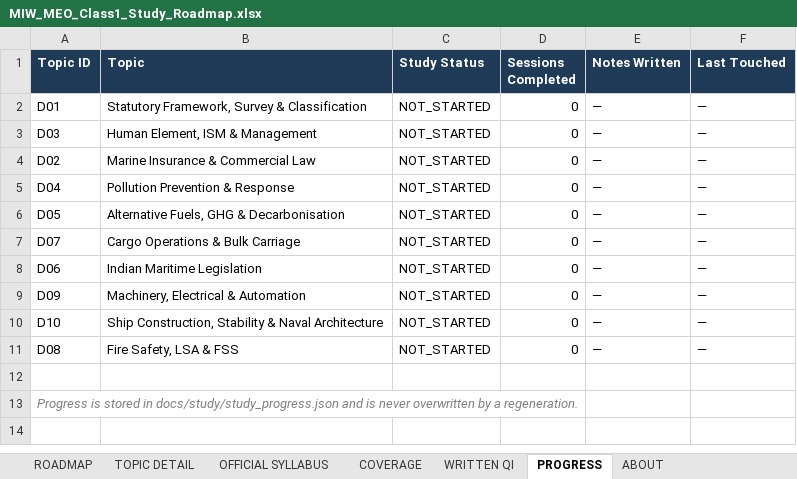
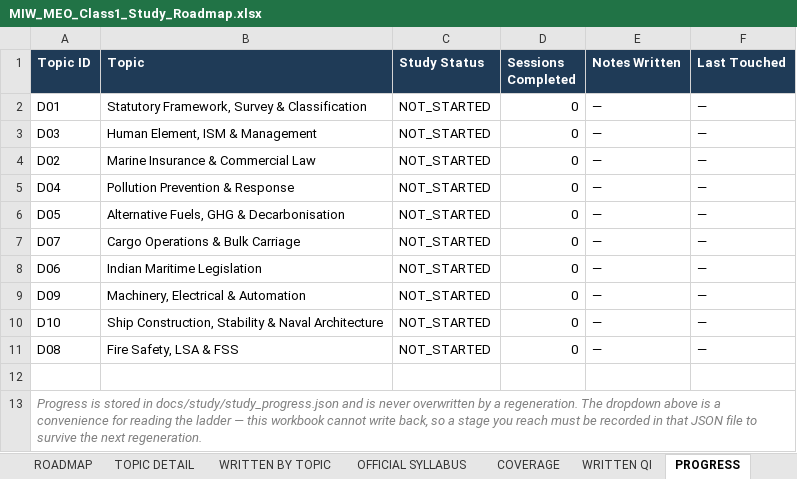
Before and after one commit to nickmarineengr-aiLiterate/marine-intelligence-weekly, an Excel workbook: docs/study/MIW_MEO_Class1_Study_Roadmap.xlsx, sheet PROGRESS, drawn as a sheet; values as stored, in another font and other column widths than the file's, no borders; the diff names each change by its address in the sheet, - before the commit and + after, or states it on an @@ line.

```diff
--- a/docs/study/MIW_MEO_Class1_Study_Roadmap.xlsx (sheet PROGRESS)
+++ b/docs/study/MIW_MEO_Class1_Study_Roadmap.xlsx (sheet PROGRESS)
+sheet tab: WRITTEN BY TOPIC
-A13 (Topic ID): …a regeneration.
+A13 (Topic ID): …a regeneration. The dropdown above is a convenience for reading the ladder — this workbook cannot write back, so a stage you reach must be recorded in that JSON file to survive the next regeneration.
```
Also changed, not shown: sheet ROADMAP, sheet TOPIC DETAIL, sheet ABOUT, other sheet tabs, 5 other files.
